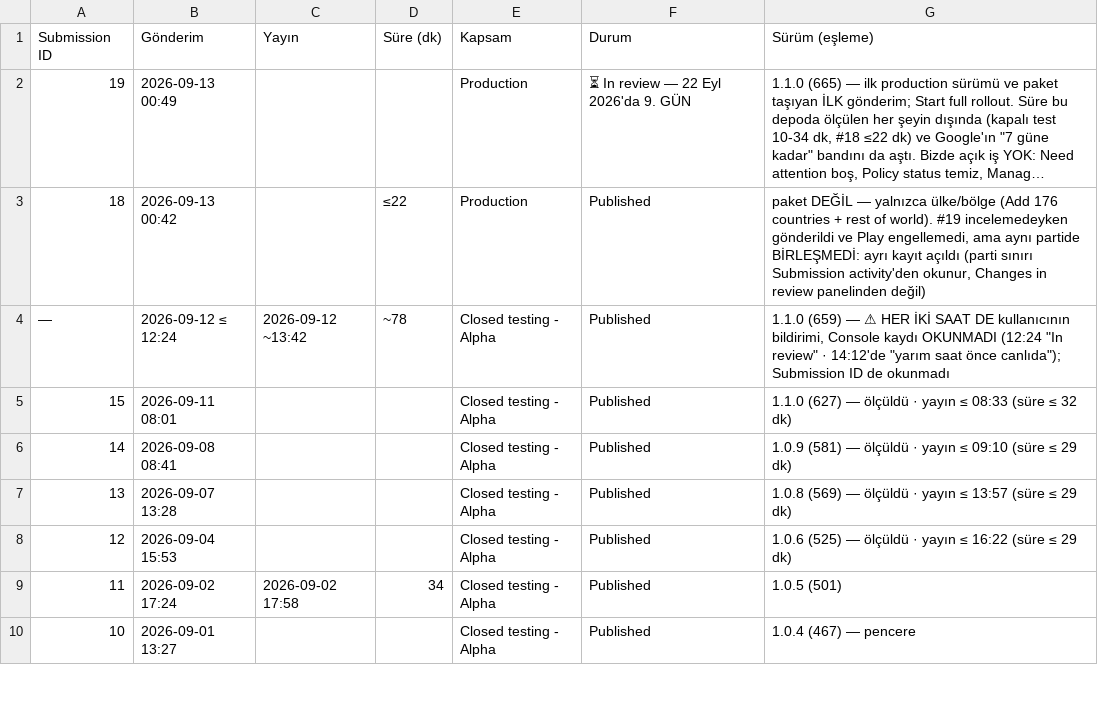
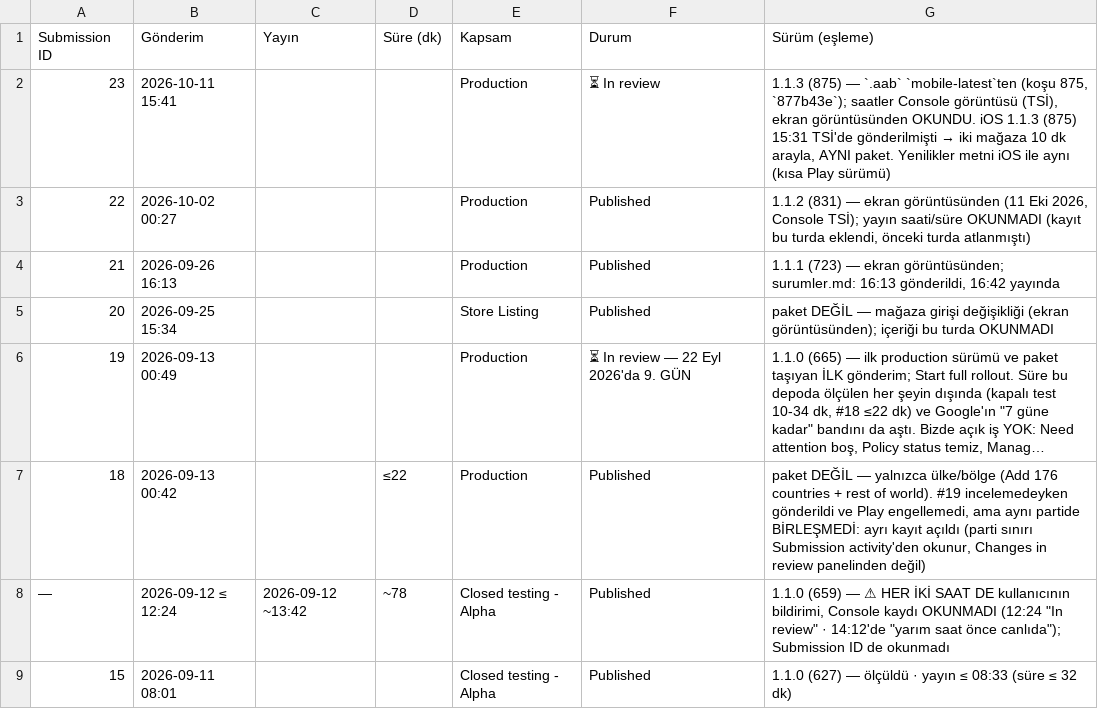
Before and after one commit to alpcapa/kelimeki, a CSV file: mobile/docs/surumler/gonderimler-android.csv, drawn as a sheet; only a part is shown; the shorter side is filled out with more unchanged rows; long unchanged cells end in …; the diff names each change by its address in the sheet, - before the commit and + after, or states it on an @@ line.

```diff
--- a/mobile/docs/surumler/gonderimler-android.csv
+++ b/mobile/docs/surumler/gonderimler-android.csv
+row 2: 23 | 2026-10-11 15:41 |  |  | Production | ⏳ In review | 1.1.3 (875) — `.aab` `mobile-latest`ten (koşu 875, `877b43e`); saatler Console görüntüsü (TSİ), ekran görüntüsünden OKUNDU. iOS 1.1.3 (875) 15:31 TSİ'de gönderilmişti → iki mağaza 10 dk arayla, AYNI paket. Yenilikler metni iOS ile aynı (kısa Play sürümü)
+row 3: 22 | 2026-10-02 00:27 |  |  | Production | Published | 1.1.2 (831) — ekran görüntüsünden (11 Eki 2026, Console TSİ); yayın saati/süre OKUNMADI (kayıt bu turda eklendi, önceki turda atlanmıştı)
+row 4: 21 | 2026-09-26 16:13 |  |  | Production | Published | 1.1.1 (723) — ekran görüntüsünden; surumler.md: 16:13 gönderildi, 16:42 yayında
+row 5: 20 | 2026-09-25 15:34 |  |  | Store Listing | Published | paket DEĞİL — mağaza girişi değişikliği (ekran görüntüsünden); içeriği bu turda OKUNMADI
```
Also changed, not shown: mobile/docs/surumler/gonderimler-ios.csv, 2 other files.
